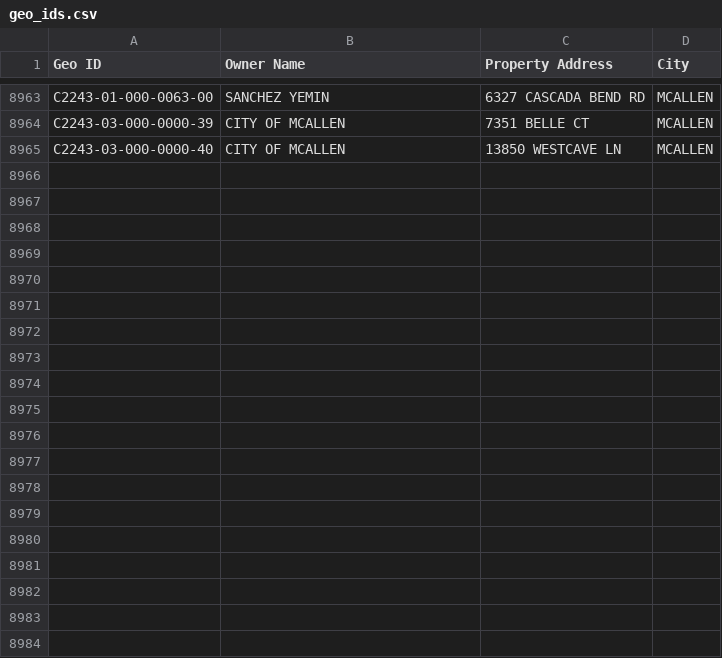
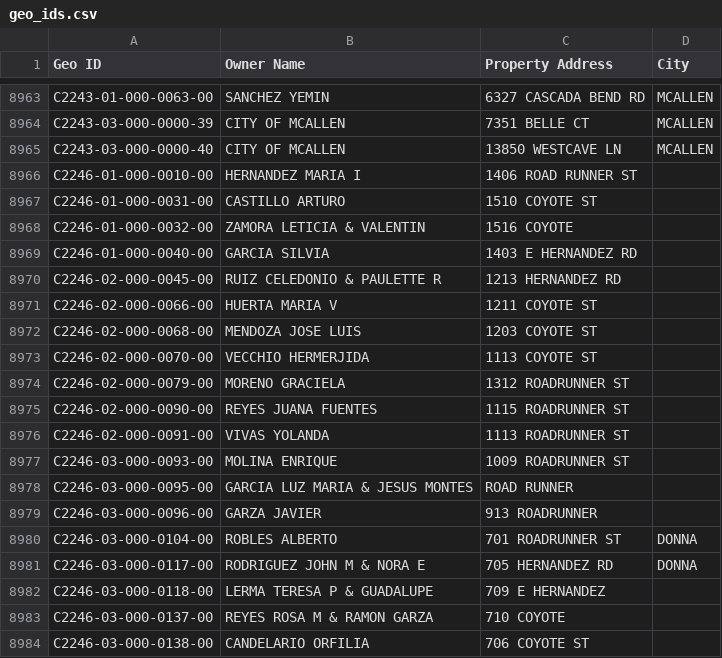
Before and after one commit to martinherrerajr33-source/hidalgo-tax-watch, a CSV file: input/geo_ids.csv, drawn as a sheet; only a part is shown, gaps mark what is left out; the diff covers the shown part only.

```diff
--- a/input/geo_ids.csv
+++ b/input/geo_ids.csv
@@ -8965 +8965,20 @@ C2243-03-000-0000-39,CITY OF MCALLEN,7351 BELLE CT,MCALLEN
 C2243-03-000-0000-40,CITY OF MCALLEN,13850 WESTCAVE LN,MCALLEN
+C2246-01-000-0010-00,HERNANDEZ MARIA I,1406 ROAD RUNNER ST,
+C2246-01-000-0031-00,CASTILLO ARTURO,1510 COYOTE ST,
+C2246-01-000-0032-00,ZAMORA LETICIA & VALENTIN,1516 COYOTE,
+C2246-01-000-0040-00,GARCIA SILVIA,1403 E HERNANDEZ RD,
+C2246-02-000-0045-00,RUIZ CELEDONIO & PAULETTE R,1213 HERNANDEZ RD,
+C2246-02-000-0066-00,HUERTA MARIA V,1211 COYOTE ST,
+C2246-02-000-0068-00,MENDOZA JOSE LUIS,1203 COYOTE ST,
+C2246-02-000-0070-00,VECCHIO HERMERJIDA,1113 COYOTE ST,
+C2246-02-000-0079-00,MORENO GRACIELA,1312 ROADRUNNER ST,
+C2246-02-000-0090-00,REYES JUANA FUENTES,1115 ROADRUNNER ST,
+C2246-02-000-0091-00,VIVAS YOLANDA,1113 ROADRUNNER ST,
+C2246-03-000-0093-00,MOLINA ENRIQUE,1009 ROADRUNNER ST,
+C2246-03-000-0095-00,GARCIA LUZ MARIA & JESUS MONTES, ROAD RUNNER,
+C2246-03-000-0096-00,GARZA JAVIER,913 ROADRUNNER,
+C2246-03-000-0104-00,ROBLES ALBERTO,701 ROADRUNNER ST,DONNA
+C2246-03-000-0117-00,RODRIGUEZ JOHN M & NORA E,705 HERNANDEZ RD,DONNA
+C2246-03-000-0118-00,LERMA TERESA P & GUADALUPE,709 E HERNANDEZ,
+C2246-03-000-0137-00,REYES ROSA M & RAMON GARZA,710 COYOTE,
+C2246-03-000-0138-00,CANDELARIO ORFILIA,706 COYOTE ST,
```
Also changed, not shown: 18 added rows elsewhere in this file, 1 other file.
